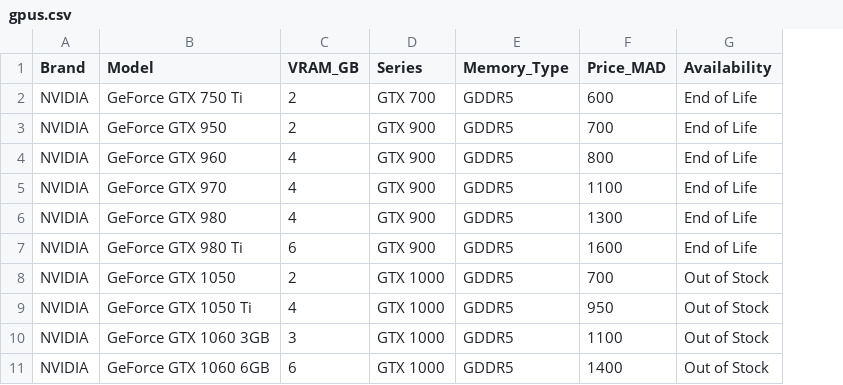
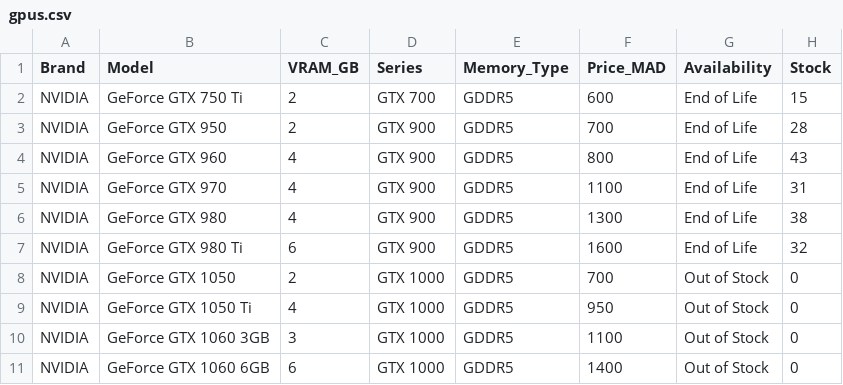
Before and after one commit to marouane-m7b/ENSET_PFM_Agent_Building_PC, a CSV file: data/gpus.csv, drawn as a sheet; only a part is shown; the diff names each change by its address in the sheet, - before the commit and + after, or states it on an @@ line.

Commit message:
feat(agents,inventory): add conversation memory and inventory tracking to builder workflow

```diff
--- a/data/gpus.csv
+++ b/data/gpus.csv
+column H (Stock), rows 2-11: 15 | 28 | 43 | 31 | 38 | 32 | 0 | 0 | 0 | 0
```
Also changed, not shown: data/coolers.csv, data/cpus.csv, 17 other files.
